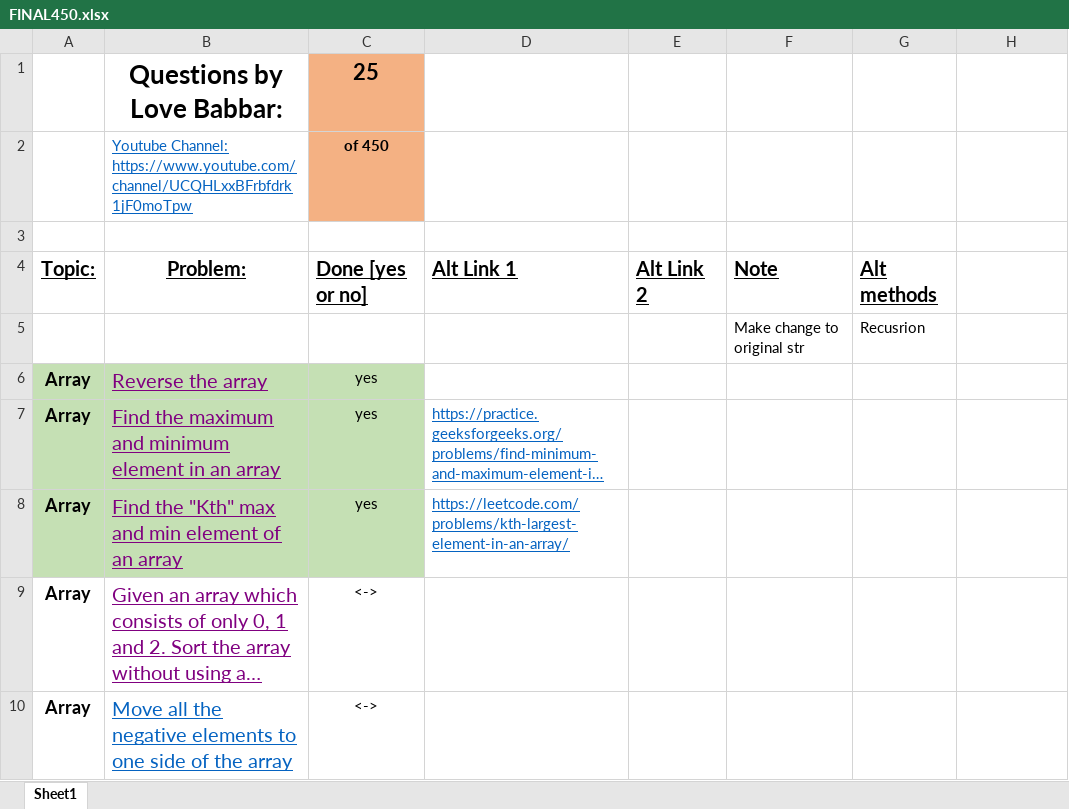
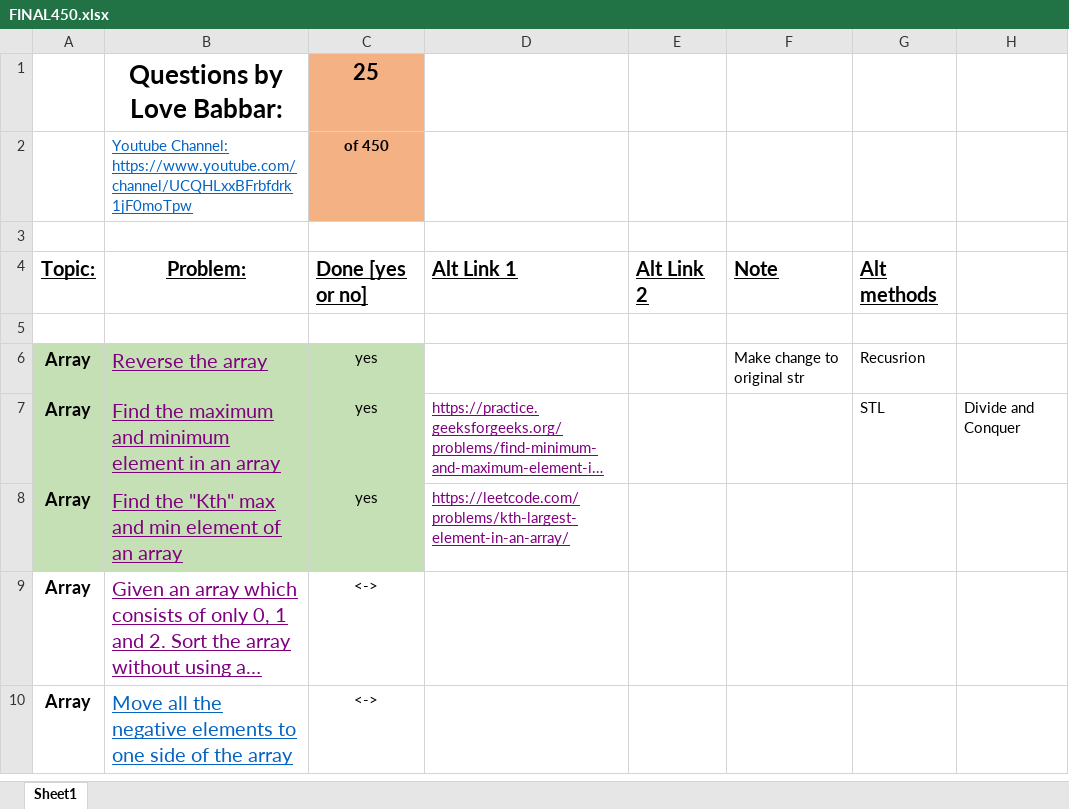
Before and after one commit to jovianjaison/DSA, an Excel workbook: FINAL450.xlsx, sheet Sheet1, drawn as a sheet; only a part is shown; long unchanged cells end in …; values as stored, in another font and other column widths than the file's, no borders; the diff names each change by its address in the sheet, - before the commit and + after, or states it on an @@ line.

```diff
--- a/FINAL450.xlsx (sheet Sheet1)
+++ b/FINAL450.xlsx (sheet Sheet1)
-row 5:  |  |  |  |  | Make change to original str | Recusrion
+row 5: (empty)
-F6: (empty)
+F6: Make change to original str
-G6: (empty)
+G6: Recusrion
-D7:D8 text colour: #0563C1
+D7:D8 text colour: #800080
-G7: (empty)
+G7: STL
-H7: (empty)
+H7: Divide and Conquer
```
Also changed, not shown: 6 other files.
